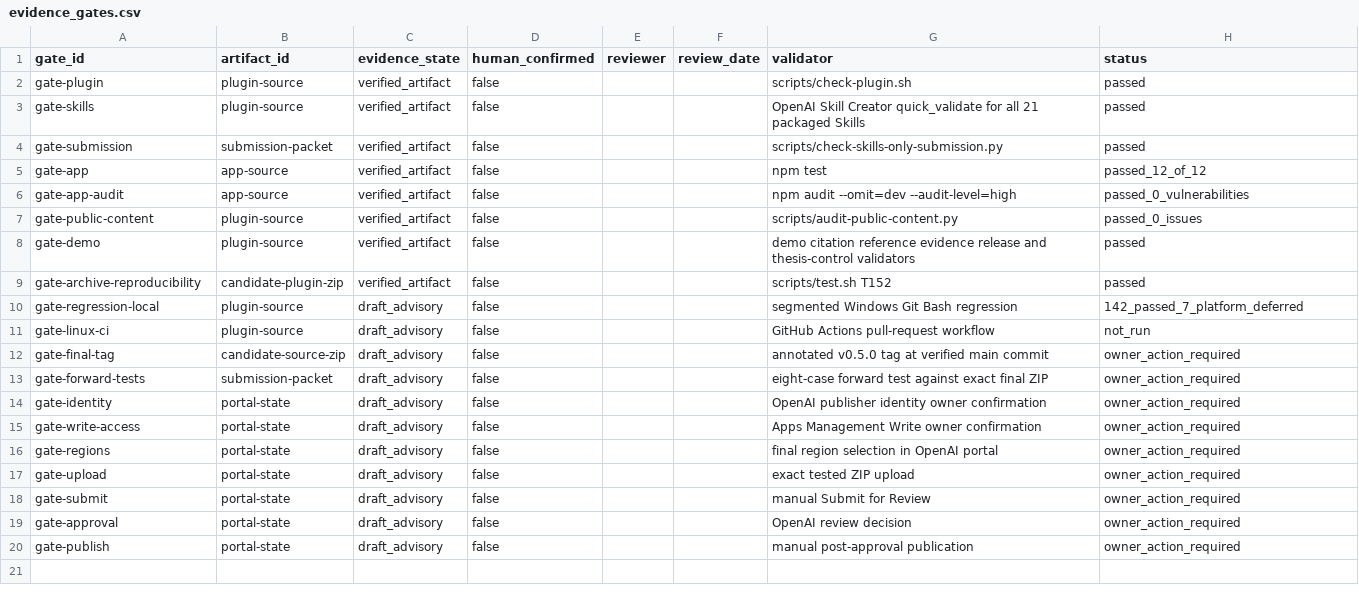
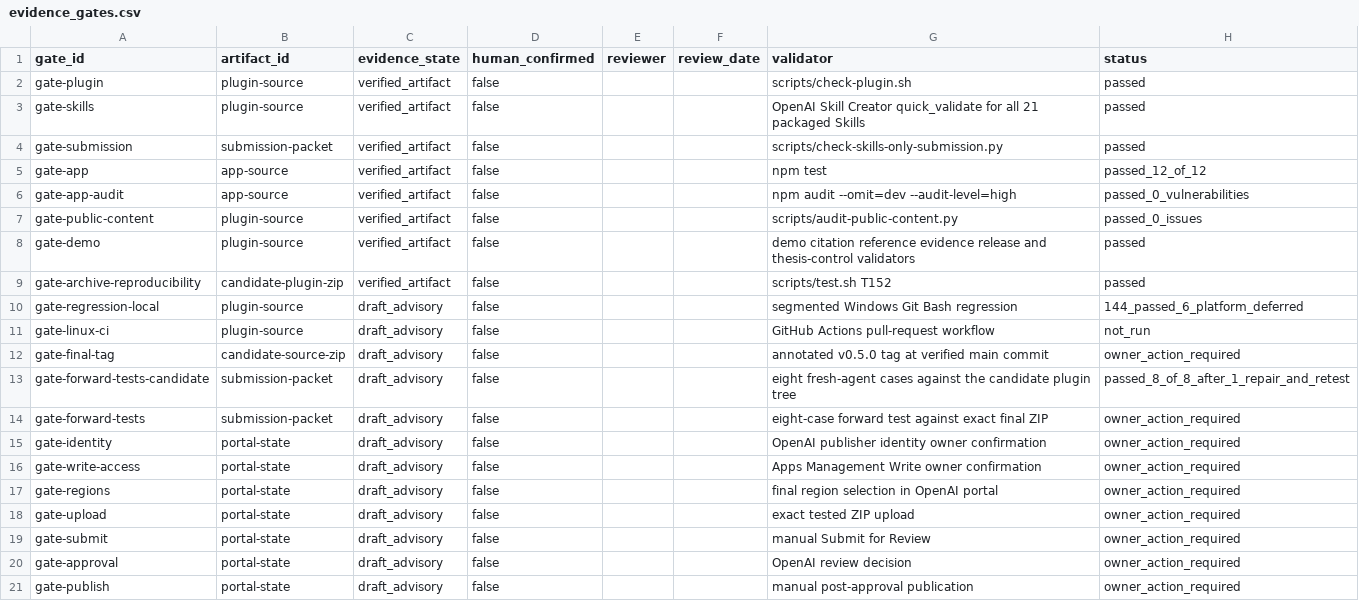
Before and after one commit to yha9806/academic-writing-toolkit, a CSV file: release/evidence_gates.csv, drawn as a sheet.

```diff
--- a/release/evidence_gates.csv
+++ b/release/evidence_gates.csv
@@ -9,5 +9,6 @@ gate-demo,plugin-source,verified_artifact,false,,,demo citation reference eviden
 gate-archive-reproducibility,candidate-plugin-zip,verified_artifact,false,,,scripts/test.sh T152,passed
-gate-regression-local,plugin-source,draft_advisory,false,,,segmented Windows Git Bash regression,142_passed_7_platform_deferred
+gate-regression-local,plugin-source,draft_advisory,false,,,segmented Windows Git Bash regression,144_passed_6_platform_deferred
 gate-linux-ci,plugin-source,draft_advisory,false,,,GitHub Actions pull-request workflow,not_run
 gate-final-tag,candidate-source-zip,draft_advisory,false,,,annotated v0.5.0 tag at verified main commit,owner_action_required
+gate-forward-tests-candidate,submission-packet,draft_advisory,false,,,eight fresh-agent cases against the candidate plugin tree,passed_8_of_8_after_1_repair_and_retest
 gate-forward-tests,submission-packet,draft_advisory,false,,,eight-case forward test against exact final ZIP,owner_action_required
```
Also changed, not shown: release/artifact_anchors.csv, release/canonical_refs.csv, 5 other files.
